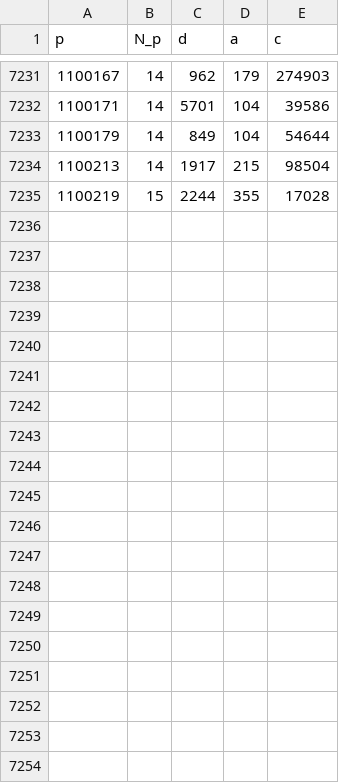
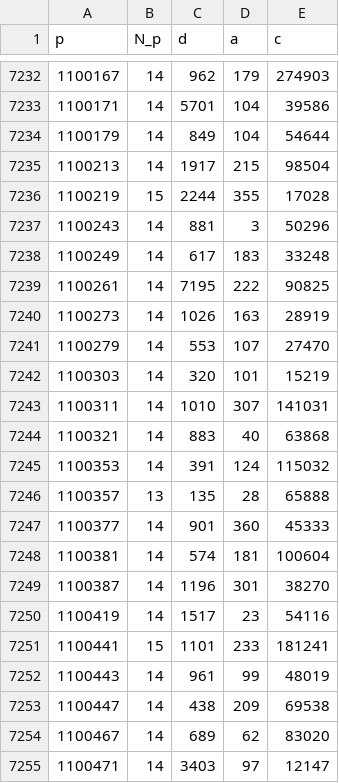
Before and after one commit to rojas-mathcs/winomials, a TSV file: maxima.tsv, drawn as a sheet; only a part is shown, gaps mark what is left out; the diff covers the shown part only; the diff names each change by its address in the sheet, - before the commit and + after, or states it on an @@ line.

```diff
--- a/maxima.tsv
+++ b/maxima.tsv
+row 7237: 1100243 | 14 | 881 | 3 | 50296
+row 7238: 1100249 | 14 | 617 | 183 | 33248
+row 7239: 1100261 | 14 | 7195 | 222 | 90825
+row 7240: 1100273 | 14 | 1026 | 163 | 28919
+row 7241: 1100279 | 14 | 553 | 107 | 27470
+row 7242: 1100303 | 14 | 320 | 101 | 15219
+row 7243: 1100311 | 14 | 1010 | 307 | 141031
+row 7244: 1100321 | 14 | 883 | 40 | 63868
+row 7245: 1100353 | 14 | 391 | 124 | 115032
+row 7246: 1100357 | 13 | 135 | 28 | 65888
+row 7247: 1100377 | 14 | 901 | 360 | 45333
+row 7248: 1100381 | 14 | 574 | 181 | 100604
+row 7249: 1100387 | 14 | 1196 | 301 | 38270
+row 7250: 1100419 | 14 | 1517 | 23 | 54116
+row 7251: 1100441 | 15 | 1101 | 233 | 181241
+row 7252: 1100443 | 14 | 961 | 99 | 48019
+row 7253: 1100447 | 14 | 438 | 209 | 69538
+row 7254: 1100467 | 14 | 689 | 62 | 83020
+row 7255: 1100471 | 14 | 3403 | 97 | 12147
```
Also changed, not shown: 10 added rows elsewhere in this file, 2 other files.
